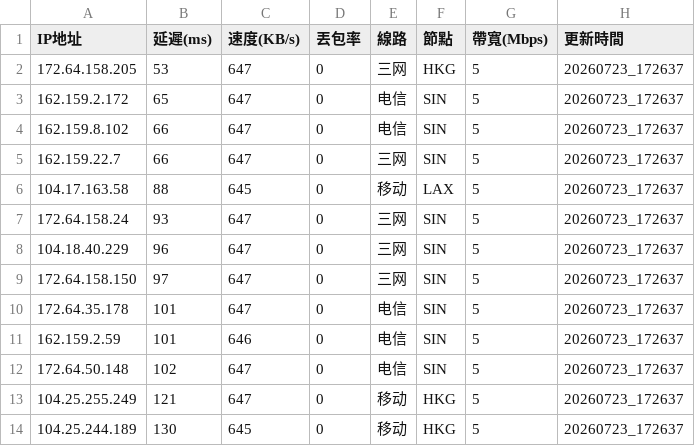
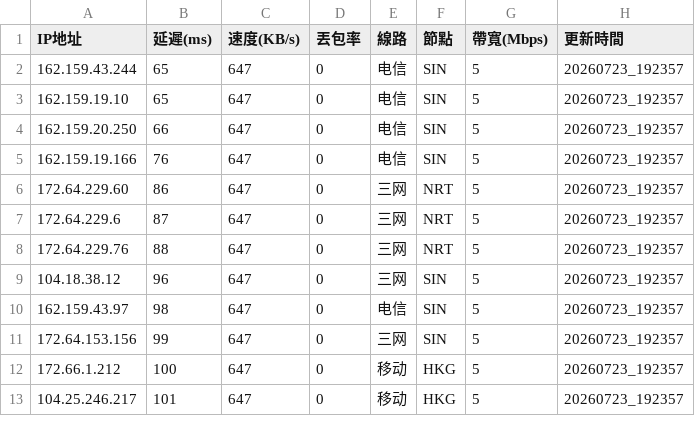
Before and after one commit to ssroom/ydltdx, a CSV file: data/current.csv, drawn as a sheet; only a part is shown; the diff covers the shown part only.

```diff
--- a/data/current.csv
+++ b/data/current.csv
@@ -1,14 +1,13 @@
 IP地址,延遲(ms),速度(KB/s),丟包率,線路,節點,帶寬(Mbps),更新時間
-172.64.158.205,53,647,0,三网,HKG,5,20260723_172637
-162.159.2.172,65,647,0,电信,SIN,5,20260723_172637
-162.159.8.102,66,647,0,电信,SIN,5,20260723_172637
-162.159.22.7,66,647,0,三网,SIN,5,20260723_172637
-104.17.163.58,88,645,0,移动,LAX,5,20260723_172637
-172.64.158.24,93,647,0,三网,SIN,5,20260723_172637
-104.18.40.229,96,647,0,三网,SIN,5,20260723_172637
-172.64.158.150,97,647,0,三网,SIN,5,20260723_172637
-172.64.35.178,101,647,0,电信,SIN,5,20260723_172637
-162.159.2.59,101,646,0,电信,SIN,5,20260723_172637
-172.64.50.148,102,647,0,电信,SIN,5,20260723_172637
-104.25.255.249,121,647,0,移动,HKG,5,20260723_172637
-104.25.244.189,130,645,0,移动,HKG,5,20260723_172637
+162.159.43.244,65,647,0,电信,SIN,5,20260723_192357
+162.159.19.10,65,647,0,电信,SIN,5,20260723_192357
+162.159.20.250,66,647,0,电信,SIN,5,20260723_192357
+162.159.19.166,76,647,0,电信,SIN,5,20260723_192357
+172.64.229.60,86,647,0,三网,NRT,5,20260723_192357
+172.64.229.6,87,647,0,三网,NRT,5,20260723_192357
+172.64.229.76,88,647,0,三网,NRT,5,20260723_192357
+104.18.38.12,96,647,0,三网,SIN,5,20260723_192357
+162.159.43.97,98,647,0,电信,SIN,5,20260723_192357
+172.64.153.156,99,647,0,三网,SIN,5,20260723_192357
+172.66.1.212,100,647,0,移动,HKG,5,20260723_192357
+104.25.246.217,101,647,0,移动,HKG,5,20260723_192357
```
Also changed, not shown: 2 added rows, 1 removed row and 22 edited cells elsewhere in this file, data/latest.csv, 5 other files.
